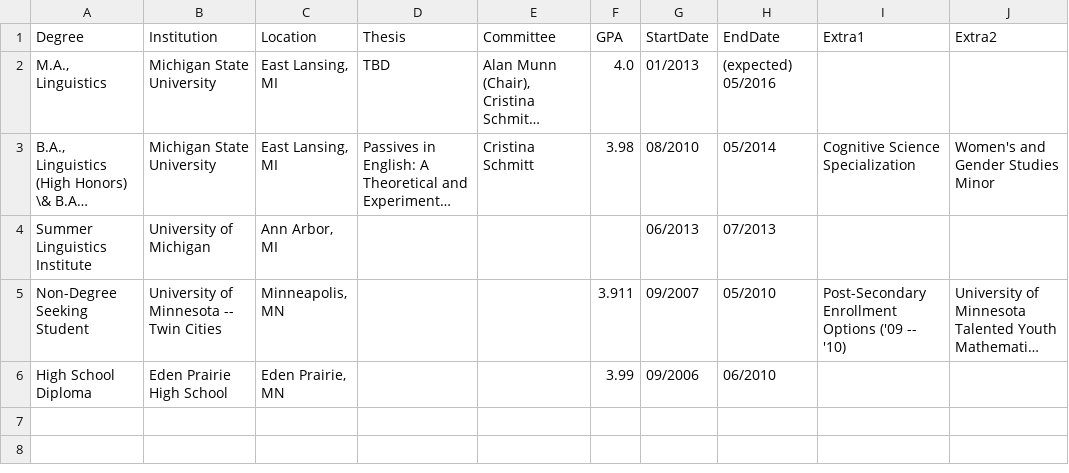
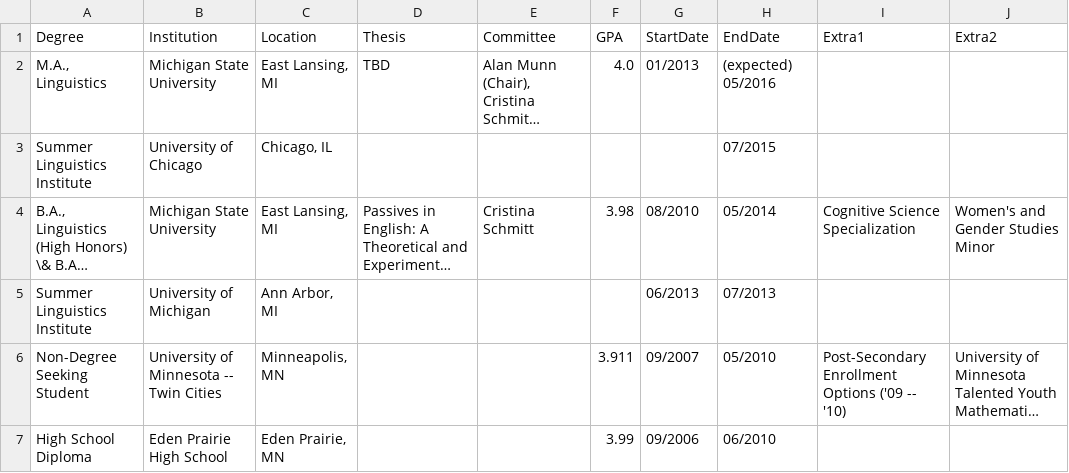
Before and after one commit to adamliter/adamlitercv, a CSV file: content/education.csv, drawn as a sheet; long unchanged cells end in …; the diff names each change by its address in the sheet, - before the commit and + after, or states it on an @@ line.

Commit message:
Add 2015 SLI to education

```diff
--- a/content/education.csv
+++ b/content/education.csv
+row 3: Summer Linguistics Institute | University of Chicago | Chicago, IL |  |  |  |  | 07/2015
```
